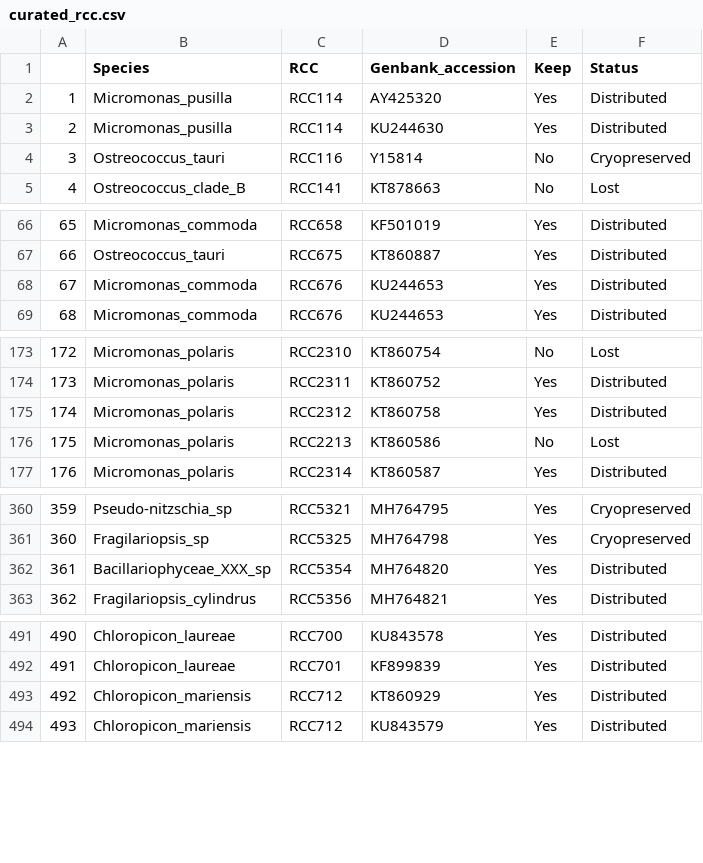
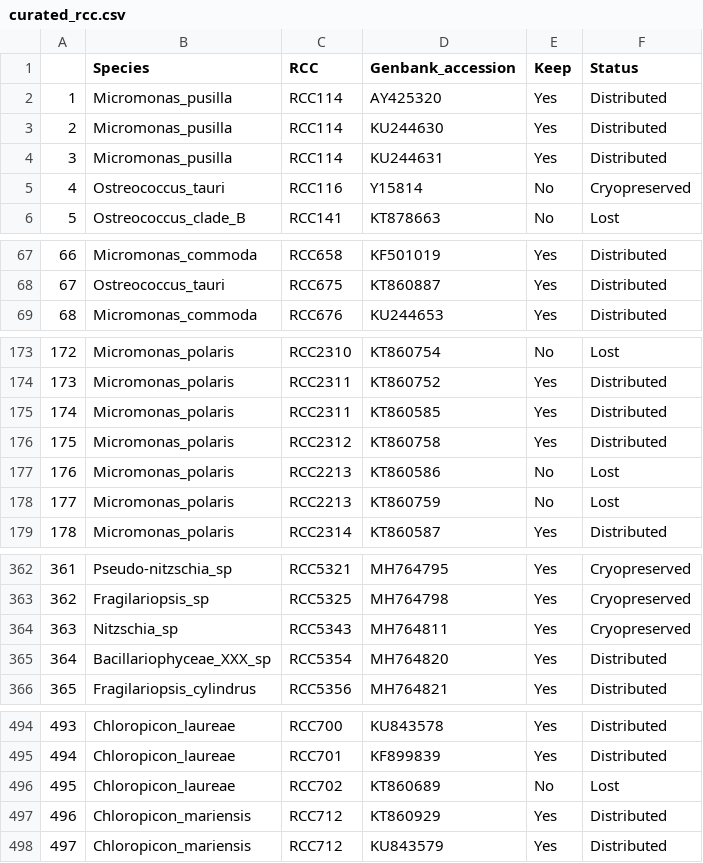
Before and after one commit to cmlglvz/phylotree, a CSV file: RCC_2/curated_rcc.csv, drawn as a sheet; only a part is shown, gaps mark what is left out; removed rows and columns are numbered as before the commit, all else as after; the diff covers the shown part only; the diff names each change by its address in the sheet, - before the commit and + after, or states it on an @@ line.

```diff
--- a/RCC_2/curated_rcc.csv
+++ b/RCC_2/curated_rcc.csv
+row 4: 3 | Micromonas_pusilla | RCC114 | KU244631 | Yes | Distributed
@@ column A renumbered from row 5 down @@
-row 68: 67 | Micromonas_commoda | RCC676 | KU244653 | Yes | Distributed
+row 175: 174 | Micromonas_polaris | RCC2311 | KT860585 | Yes | Distributed
+row 178: 177 | Micromonas_polaris | RCC2213 | KT860759 | No | Lost
+row 364: 363 | Nitzschia_sp | RCC5343 | MH764811 | Yes | Cryopreserved
+row 496: 495 | Chloropicon_laureae | RCC702 | KT860689 | No | Lost
```
Also changed, not shown: 14 added rows, 1 removed row and 13 edited cells elsewhere in this file, 3 other files.
